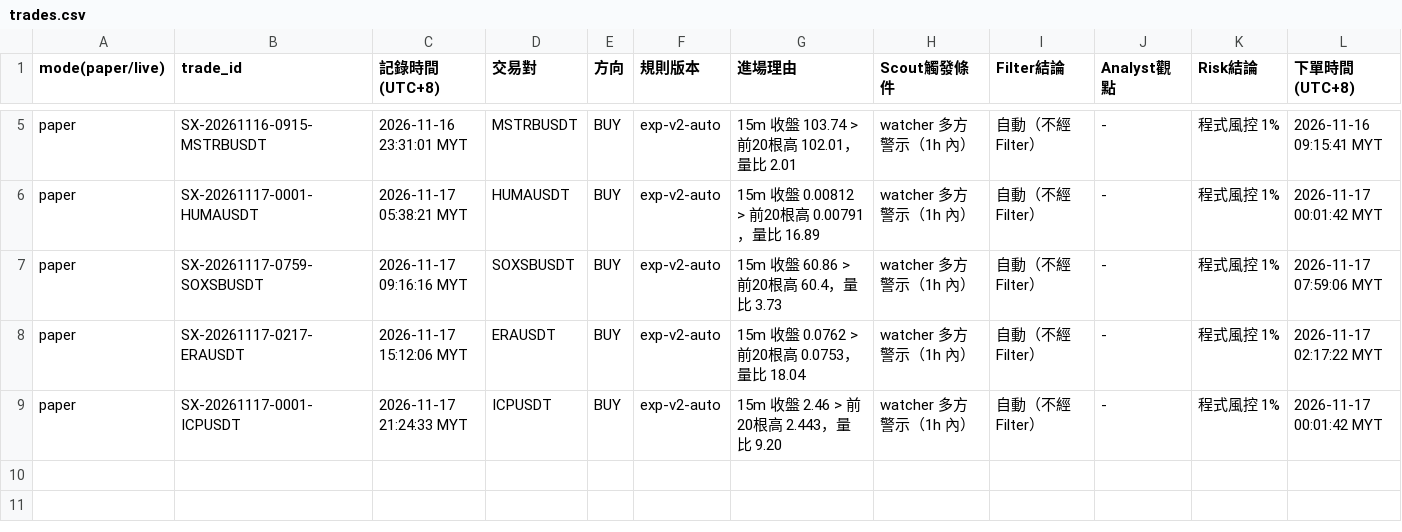
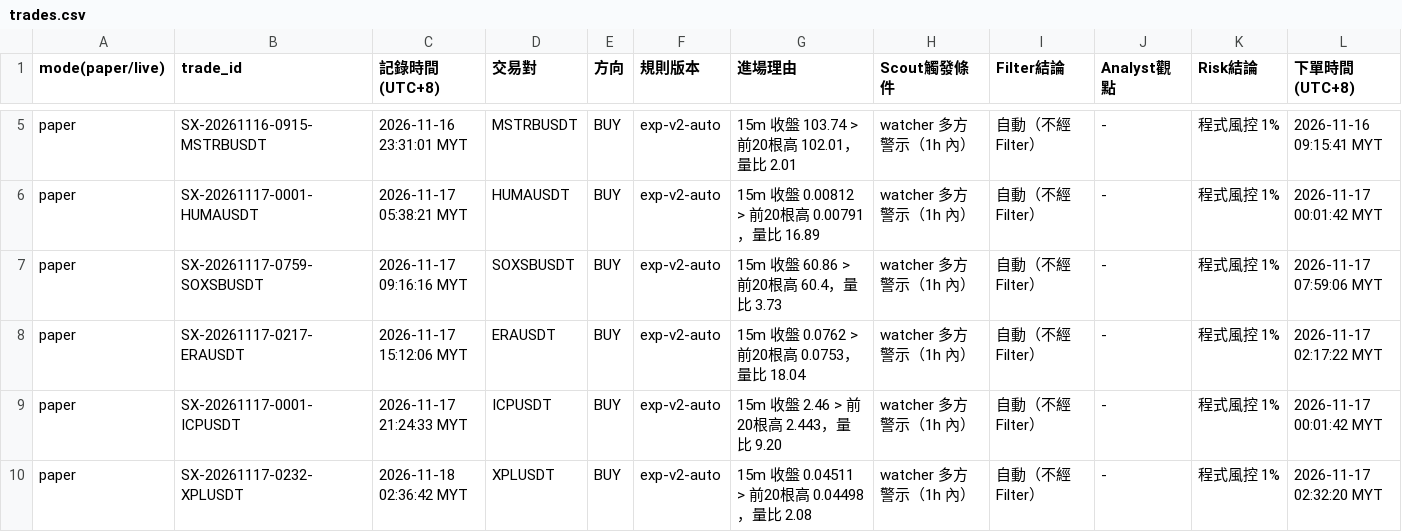
Before and after one commit to allenzeng060-lgtm/trade-dashboard, a CSV file: data/ledgers/trading-journal/experiment/trades.csv, drawn as a sheet; only a part is shown, gaps mark what is left out; rows hold the shown columns only; the diff names each change by its address in the sheet, - before the commit and + after, or states it on an @@ line.

```diff
--- a/data/ledgers/trading-journal/experiment/trades.csv
+++ b/data/ledgers/trading-journal/experiment/trades.csv
+row 10: paper | SX-20261117-0232-XPLUSDT | 2026-11-18 02:36:42 MYT | XPLUSDT | BUY | exp-v2-auto | 15m 收盤 0.04511 > 前20根高 0.04498，量比 2.08 | watcher 多方警示（1h 內） | 自動（不經 Filter） | - | 程式風控 1% | 2026-11-17 02:32:20 MYT
```
Also changed, not shown: data/ledgers/trading-journal/experiment/equity.csv, data/ledgers/trading-journal/futures/equity.csv, 24 other files.
